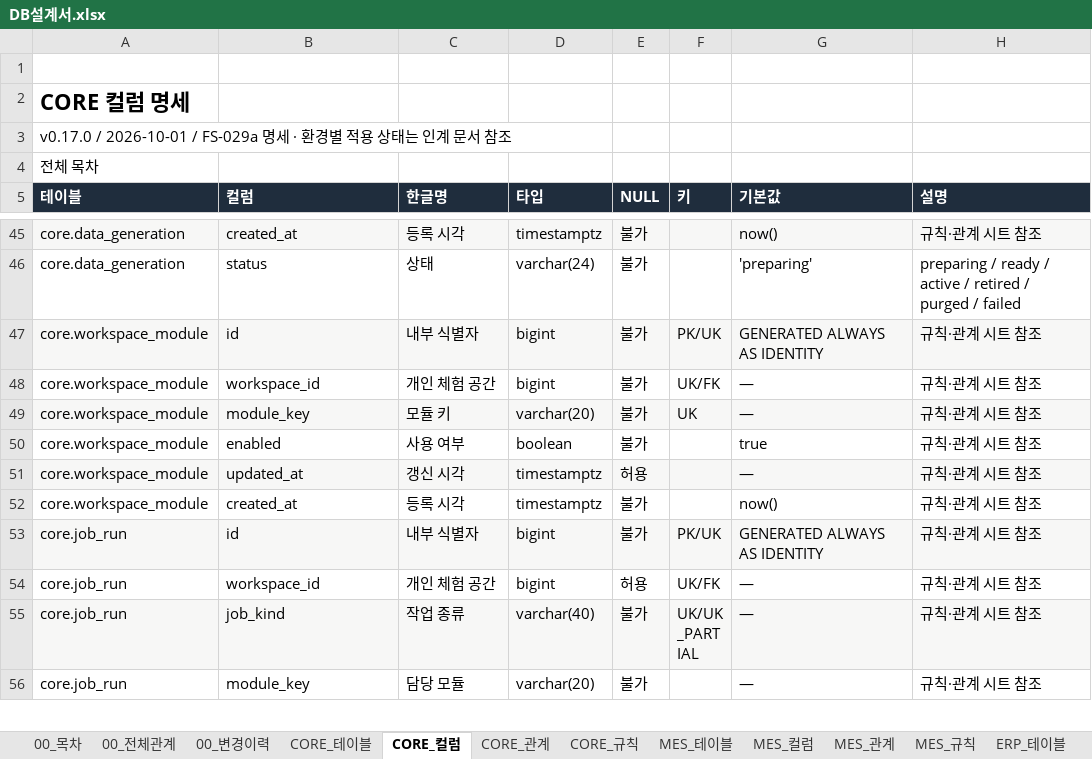
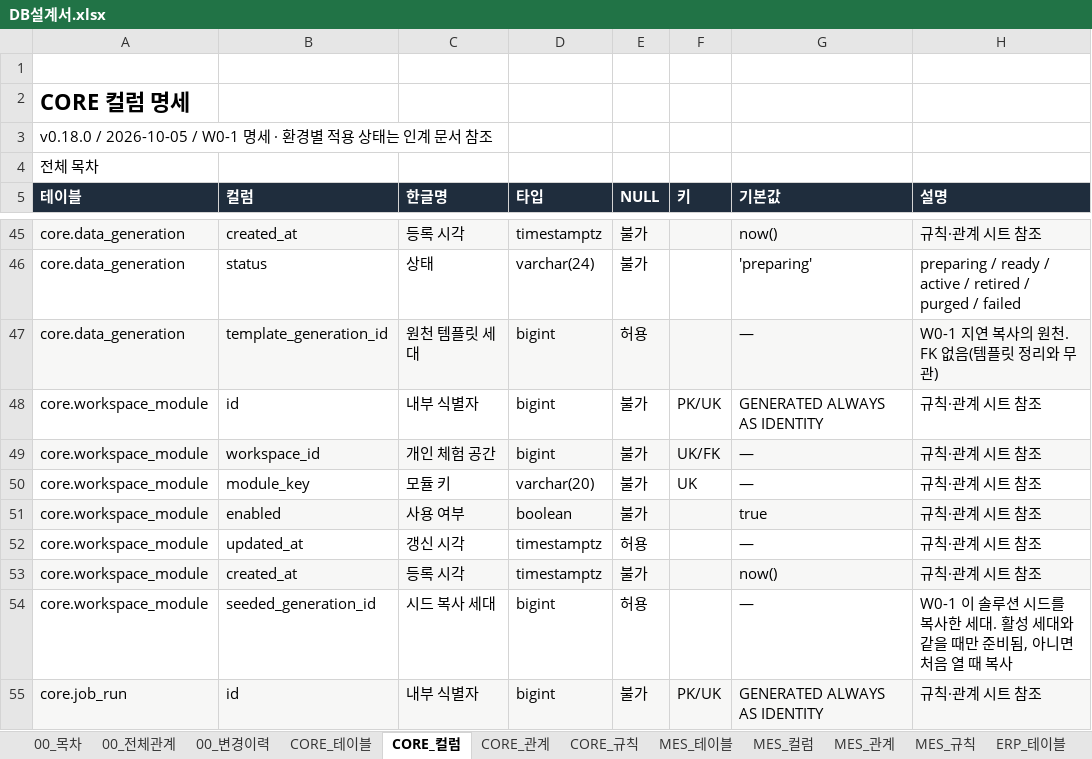
Before and after one commit to go8105/factory-studio, an Excel workbook: docs/db/DB설계서.xlsx, sheet CORE_컬럼, drawn as a sheet; only a part is shown, gaps mark what is left out; the shorter side is filled out with more unchanged rows; values as stored, in another font and other column widths than the file's, no borders; addresses are those after the commit; the diff names each change by its address in the sheet, - before the commit and + after, or states it on an @@ line.

```diff
--- a/docs/db/DB설계서.xlsx (sheet CORE_컬럼)
+++ b/docs/db/DB설계서.xlsx (sheet CORE_컬럼)
-A3 (테이블): v0.17.0 / 2026-10-01 / FS-029a 명세 ·…
+A3 (테이블): v0.18.0 / 2026-10-05 / W0-1 명세 ·…
+row 47: core.data_generation | template_generation_id | 원천 템플릿 세대 | bigint | 허용 |  | — | W0-1 지연 복사의 원천. FK 없음(템플릿 정리와 무관)
-A48:H48 fill: #F7F7F6
+A48:H48 fill: none
-A49:H49 fill: none
+A49:H49 fill: #F7F7F6
-A50:H50 fill: #F7F7F6
+A50:H50 fill: none
-A51:H51 fill: none
+A51:H51 fill: #F7F7F6
-A52:H52 fill: #F7F7F6
+A52:H52 fill: none
-A53:H53 fill: none
+A53:H53 fill: #F7F7F6
+row 54: core.workspace_module | seeded_generation_id | 시드 복사 세대 | bigint | 허용 |  | — | W0-1 이 솔루션 시드를 복사한 세대. 활성 세대와 같을 때만 준비됨, 아니면 처음 열 때 복사
```
Also changed, not shown: sheet 00_변경이력, sheet CORE_규칙, sheet 00_목차, sheet CORE_테이블, sheet SPC_테이블, sheet QMS_테이블, 36 more sheets, docs/db/DB설계서_목표.xlsx, 53 other files.
